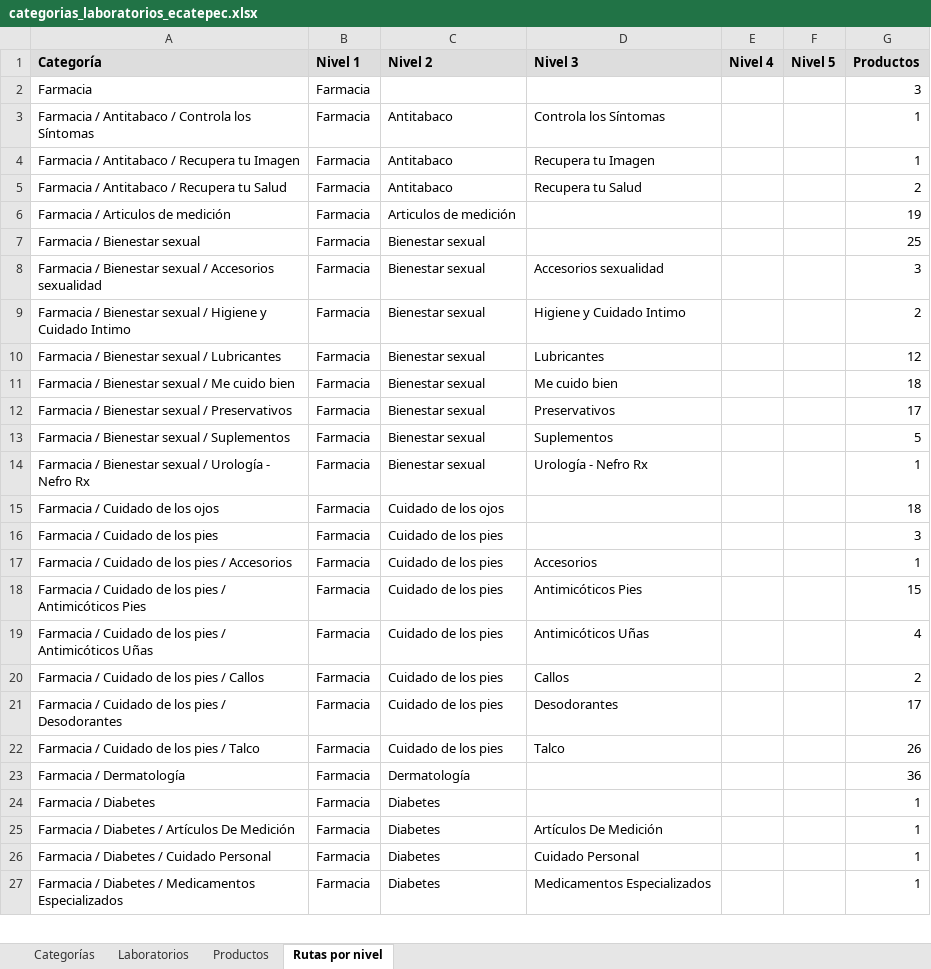
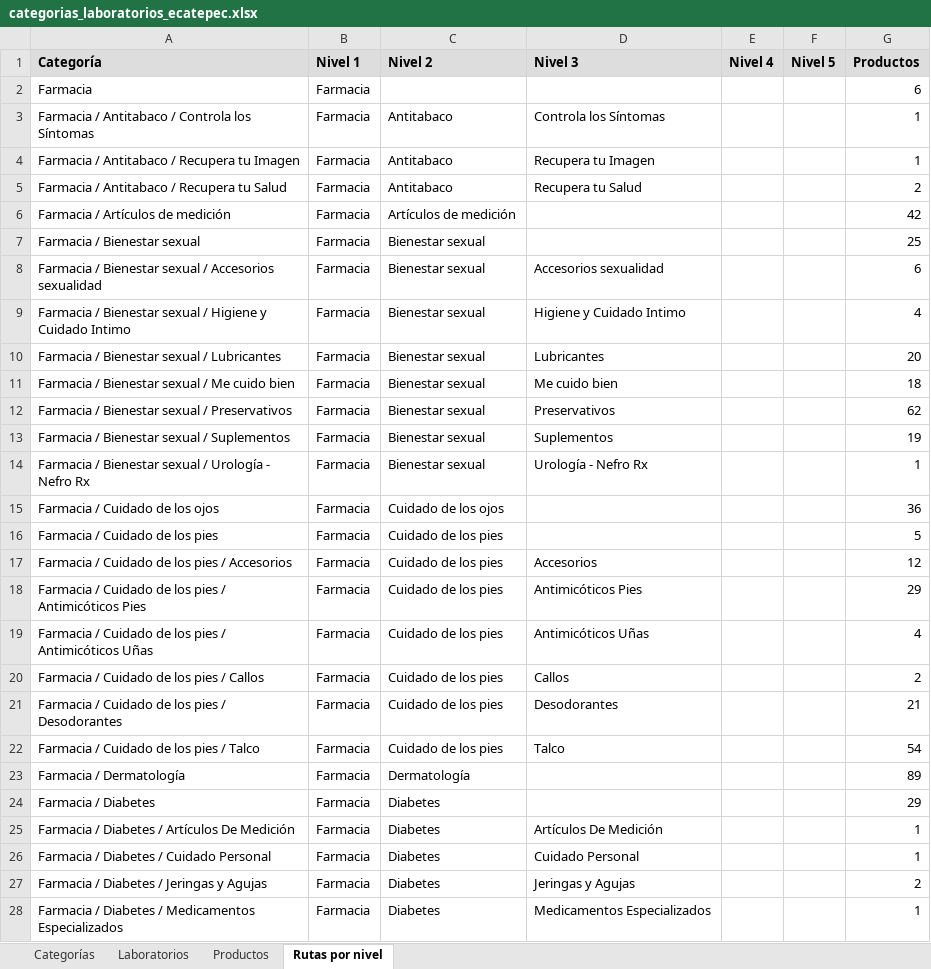
Before and after one commit to zublimemx/marketplaces-product-images, an Excel workbook: layouts/odoo/categorias_laboratorios_ecatepec.xlsx, sheet Rutas por nivel, drawn as a sheet; only a part is shown; values as stored, in another font and other column widths than the file's, no borders; the diff covers the shown part only; the diff names each change by its address in the sheet, - before the commit and + after, or states it on an @@ line.

```diff
--- a/layouts/odoo/categorias_laboratorios_ecatepec.xlsx (sheet Rutas por nivel)
+++ b/layouts/odoo/categorias_laboratorios_ecatepec.xlsx (sheet Rutas por nivel)
-G2 (Productos): 3
+G2 (Productos): 6
-A6 (Categoría): Farmacia / Articulos de medición
+A6 (Categoría): Farmacia / Artículos de medición
-C6 (Nivel 2): Articulos de medición
+C6 (Nivel 2): Artículos de medición
-G6 (Productos): 19
+G6 (Productos): 42
-G8 (Productos): 3
+G8 (Productos): 6
-G9 (Productos): 2
+G9 (Productos): 4
-G10 (Productos): 12
+G10 (Productos): 20
-G12 (Productos): 17
+G12 (Productos): 62
-G13 (Productos): 5
+G13 (Productos): 19
-G15 (Productos): 18
+G15 (Productos): 36
-G16 (Productos): 3
+G16 (Productos): 5
-G17 (Productos): 1
+G17 (Productos): 12
-G18 (Productos): 15
+G18 (Productos): 29
-G21 (Productos): 17
+G21 (Productos): 21
-G22 (Productos): 26
+G22 (Productos): 54
-G23 (Productos): 36
+G23 (Productos): 89
-G24 (Productos): 1
+G24 (Productos): 29
+row 27: Farmacia / Diabetes / Jeringas y Agujas | Farmacia | Diabetes | Jeringas y Agujas |  |  | 2
```
Also changed, not shown: 18 added rows, 1 removed row and 147 edited cells elsewhere in this sheet, sheet Productos, sheet Categorías, sheet Laboratorios, 11 other files.
